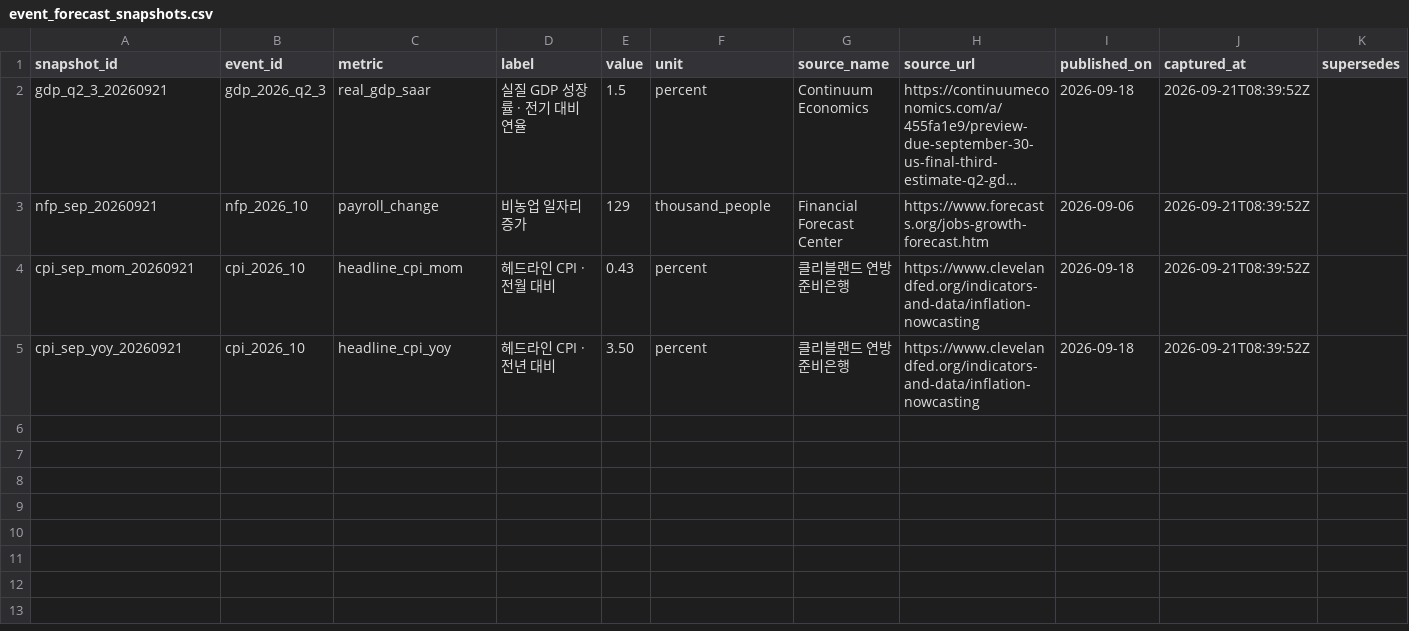
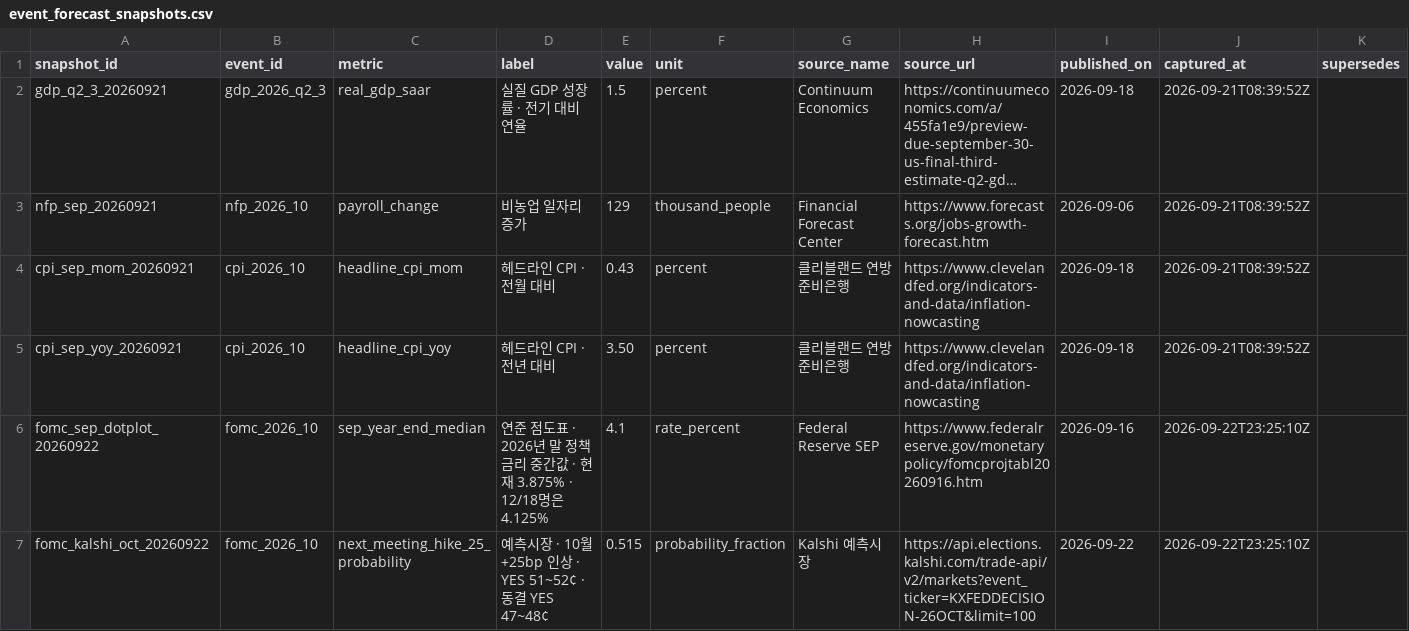
Before and after one commit to Sung-JinPark/Jin-s-investing-prediction, a CSV file: data/calendar/event_forecast_snapshots.csv, drawn as a sheet; long unchanged cells end in …; the diff names each change by its address in the sheet, - before the commit and + after, or states it on an @@ line.

Commit message:
feat: add FOMC dot plot and market outlook

```diff
--- a/data/calendar/event_forecast_snapshots.csv
+++ b/data/calendar/event_forecast_snapshots.csv
+row 6: fomc_sep_dotplot_20260922 | fomc_2026_10 | sep_year_end_median | 연준 점도표 · 2026년 말 정책금리 중간값 · 현재 3.875% · 12/18명은 4.125% | 4.1 | rate_percent | Federal Reserve SEP | https://www.federalreserve.gov/monetarypolicy/fomcprojtabl20260916.htm | 2026-09-16 | 2026-09-22T23:25:10Z
+row 7: fomc_kalshi_oct_20260922 | fomc_2026_10 | next_meeting_hike_25_probability | 예측시장 · 10월 +25bp 인상 · YES 51~52¢ · 동결 YES 47~48¢ | 0.515 | probability_fraction | Kalshi 예측시장 | https://api.elections.kalshi.com/trade-api/v2/markets?event_ticker=KXFEDDECISION-26OCT&limit=100 | 2026-09-22 | 2026-09-22T23:25:10Z
```
Also changed, not shown: 5 other files.
